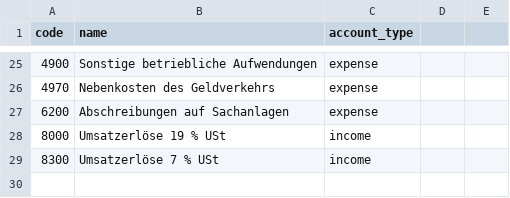
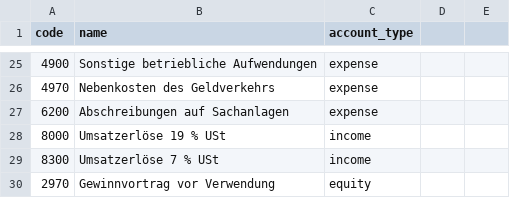
Before and after one commit to unikinCK/OpenBuchhaltung, a CSV file: data/kontenrahmen/skr04.csv, drawn as a sheet; only a part is shown, gaps mark what is left out; the diff names each change by its address in the sheet, - before the commit and + after, or states it on an @@ line.

```diff
--- a/data/kontenrahmen/skr04.csv
+++ b/data/kontenrahmen/skr04.csv
+row 30: 2970 | Gewinnvortrag vor Verwendung | equity
```
Also changed, not shown: data/kontenrahmen/skr03.csv, 8 other files.
